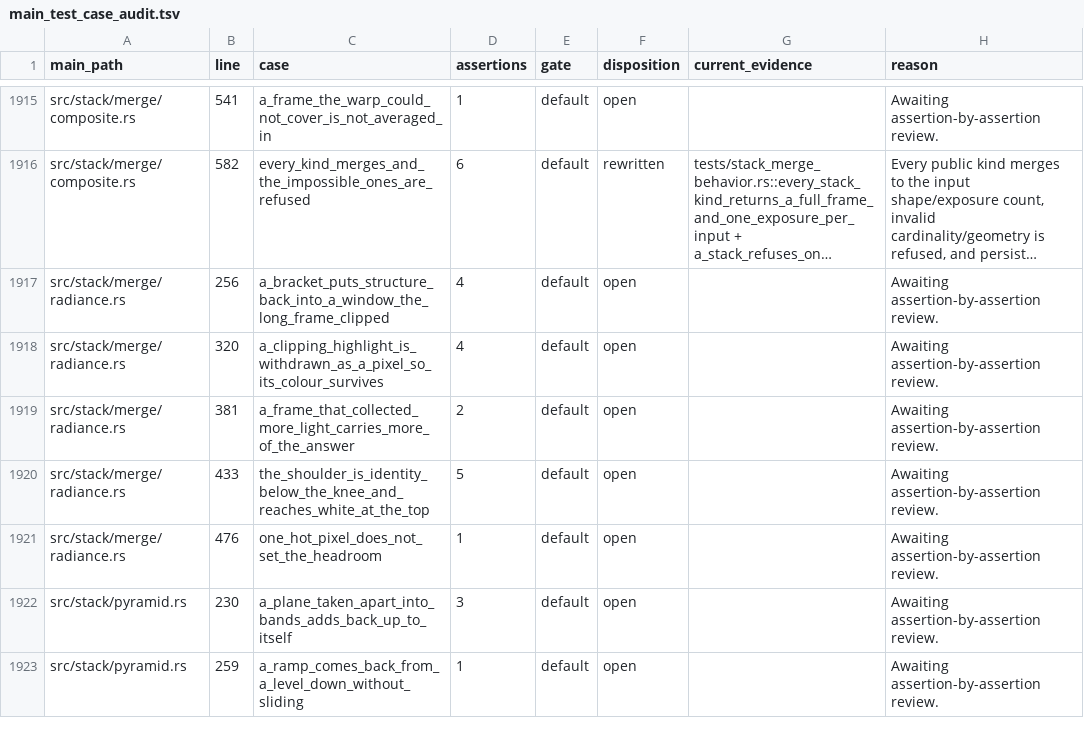
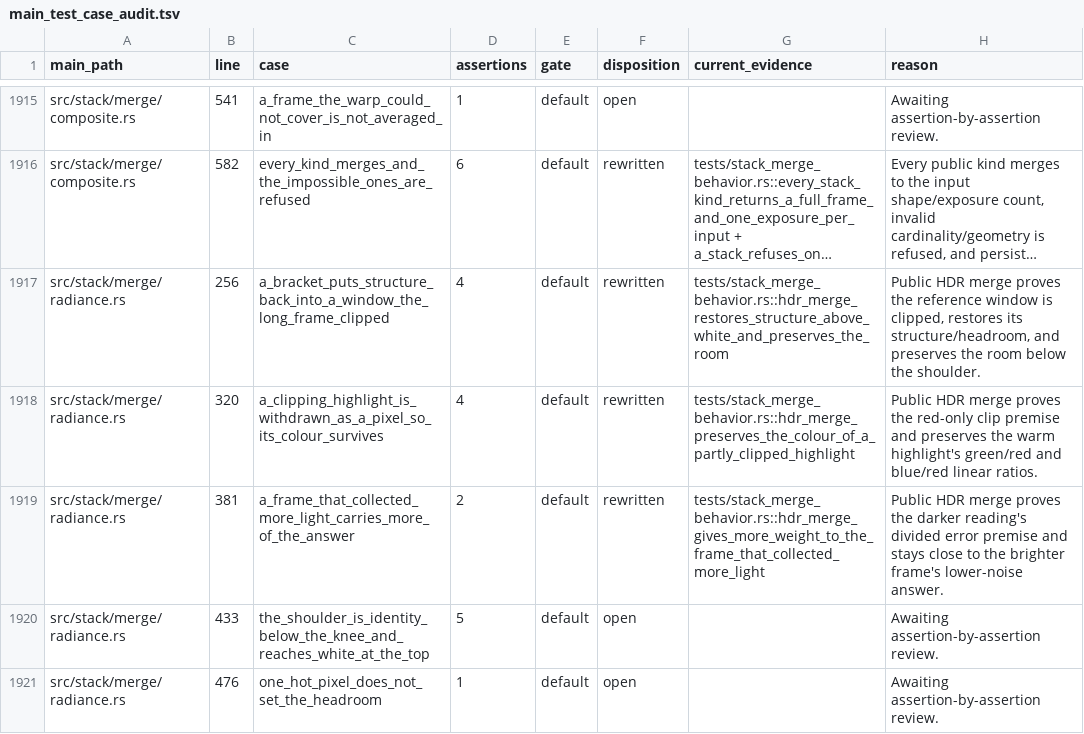
Before and after one commit to Leo-stone-dot/autoshade, a TSV file: docs/main_test_case_audit.tsv, drawn as a sheet; only a part is shown, gaps mark what is left out; the shorter side is filled out with more unchanged rows; long unchanged cells end in …; the diff names each change by its address in the sheet, - before the commit and + after, or states it on an @@ line.

Commit message:
test(stack): protect public HDR radiance

```diff
--- a/docs/main_test_case_audit.tsv
+++ b/docs/main_test_case_audit.tsv
-F1917:F1919 (disposition): open
+F1917:F1919 (disposition): rewritten
-G1917 (current_evidence): (empty)
+G1917 (current_evidence): tests/stack_merge_behavior.rs::hdr_merge_restores_structure_above_white_and_preserves_the_room
-H1917 (reason): Awaiting assertion-by-assertion review.
+H1917 (reason): Public HDR merge proves the reference window is clipped, restores its structure/headroom, and preserves the room below the shoulder.
-G1918 (current_evidence): (empty)
+G1918 (current_evidence): tests/stack_merge_behavior.rs::hdr_merge_preserves_the_colour_of_a_partly_clipped_highlight
-H1918 (reason): Awaiting assertion-by-assertion review.
+H1918 (reason): Public HDR merge proves the red-only clip premise and preserves the warm highlight's green/red and blue/red linear ratios.
-G1919 (current_evidence): (empty)
+G1919 (current_evidence): tests/stack_merge_behavior.rs::hdr_merge_gives_more_weight_to_the_frame_that_collected_more_light
-H1919 (reason): Awaiting assertion-by-assertion review.
+H1919 (reason): Public HDR merge proves the darker reading's divided error premise and stays close to the brighter frame's lower-noise answer.
```
Also changed, not shown: 2 other files.
